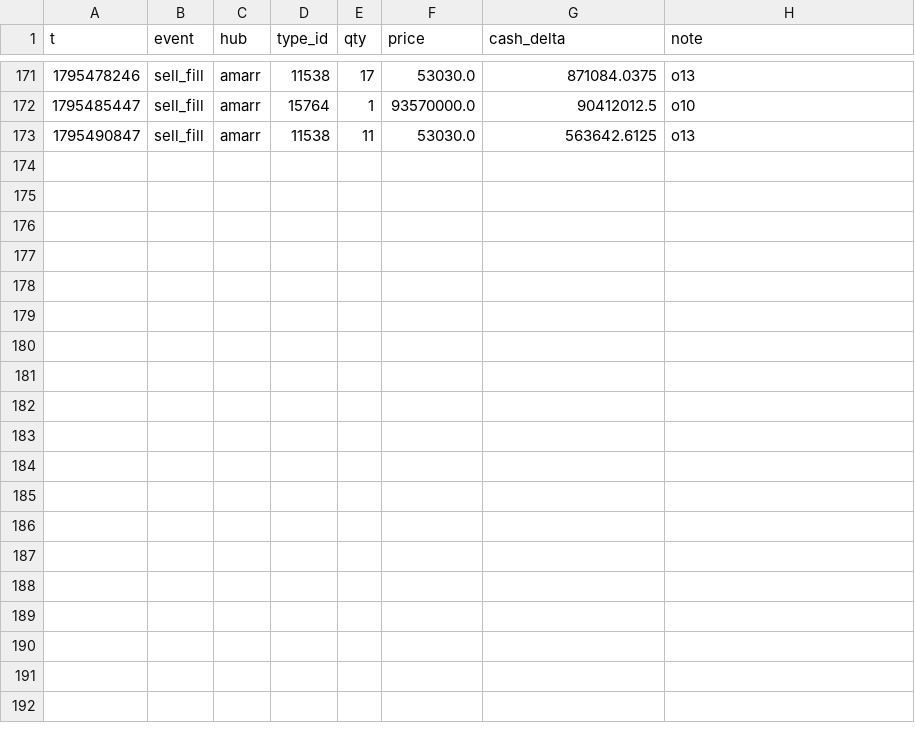
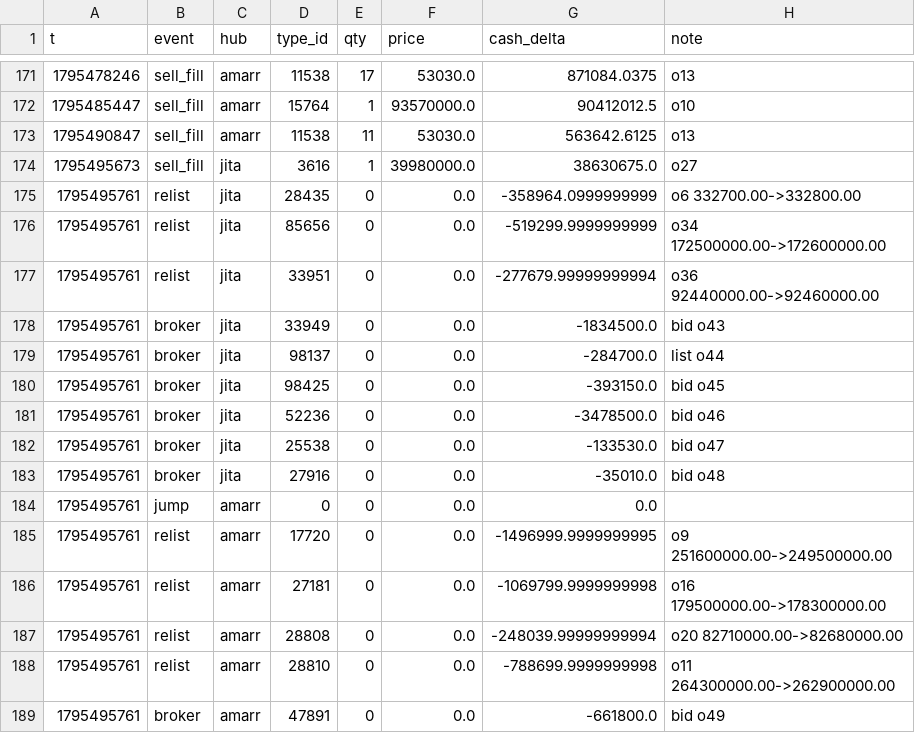
Before and after one commit to erikbahl-afk/eve-online-isk-machine, a CSV file: state/variants/exports/ledger.csv, drawn as a sheet; only a part is shown, gaps mark what is left out.

```diff
--- a/state/variants/exports/ledger.csv
+++ b/state/variants/exports/ledger.csv
@@ -173 +173,17 @@ t,event,hub,type_id,qty,price,cash_delta,note
 1795490847,sell_fill,amarr,11538,11,53030.0,563642.6125,o13
+1795495673,sell_fill,jita,3616,1,39980000.0,38630675.0,o27
+1795495761,relist,jita,28435,0,0.0,-358964.0999999999,o6 332700.00->332800.00
+1795495761,relist,jita,85656,0,0.0,-519299.9999999999,o34 172500000.00->172600000.00
+1795495761,relist,jita,33951,0,0.0,-277679.99999999994,o36 92440000.00->92460000.00
+1795495761,broker,jita,33949,0,0.0,-1834500.0,bid o43
+1795495761,broker,jita,98137,0,0.0,-284700.0,list o44
+1795495761,broker,jita,98425,0,0.0,-393150.0,bid o45
+1795495761,broker,jita,52236,0,0.0,-3478500.0,bid o46
+1795495761,broker,jita,25538,0,0.0,-133530.0,bid o47
+1795495761,broker,jita,27916,0,0.0,-35010.0,bid o48
+1795495761,jump,amarr,0,0,0.0,0.0,
+1795495761,relist,amarr,17720,0,0.0,-1496999.9999999995,o9 251600000.00->249500000.00
+1795495761,relist,amarr,27181,0,0.0,-1069799.9999999998,o16 179500000.00->178300000.00
+1795495761,relist,amarr,28808,0,0.0,-248039.99999999994,o20 82710000.00->82680000.00
+1795495761,relist,amarr,28810,0,0.0,-788699.9999999998,o11 264300000.00->262900000.00
+1795495761,broker,amarr,47891,0,0.0,-661800.0,bid o49
```
Also changed, not shown: state/ledger.csv, state/variants/fill_floor/ledger.csv, 44 other files.
